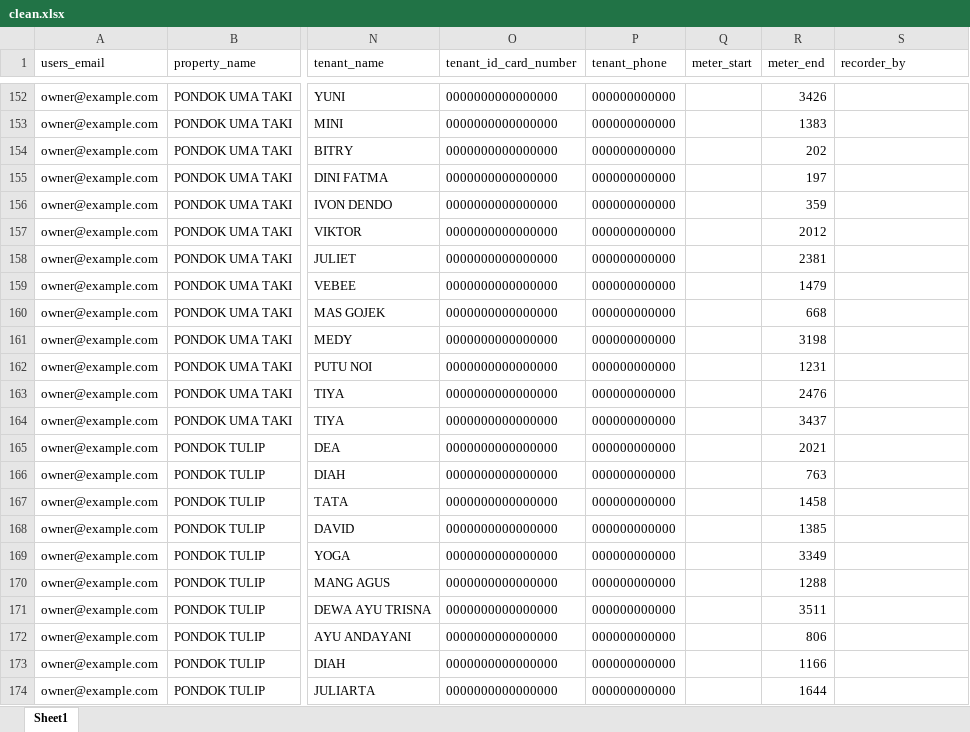
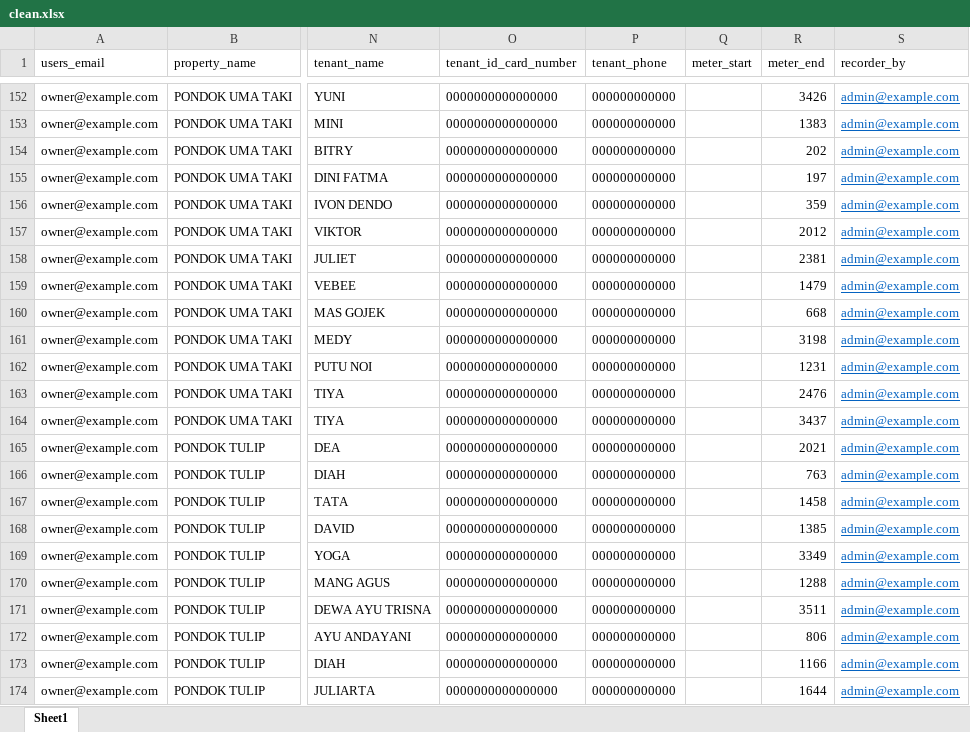
Before and after one commit to mbx92/KostMan, an Excel workbook: docs/clean.xlsx, sheet Sheet1, drawn as a sheet; only a part is shown, gaps mark what is left out; values as stored, in another font and other column widths than the file's, no borders; the diff covers the shown part only; the diff names each change by its address in the sheet, - before the commit and + after, or states it on an @@ line.

```diff
--- a/docs/clean.xlsx (sheet Sheet1)
+++ b/docs/clean.xlsx (sheet Sheet1)
-S152:S174 (recorder_by): (empty)
+S152:S174 (recorder_by): admin@example.com
```
Also changed, not shown: 68 edited cells and cell formats elsewhere in this sheet, 4 other files.
